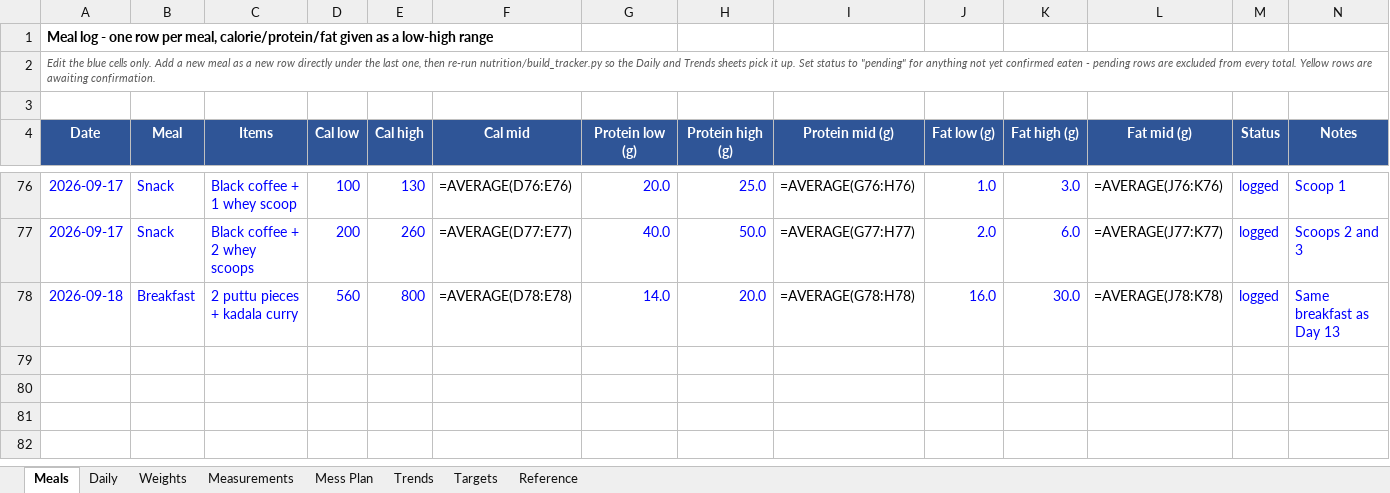
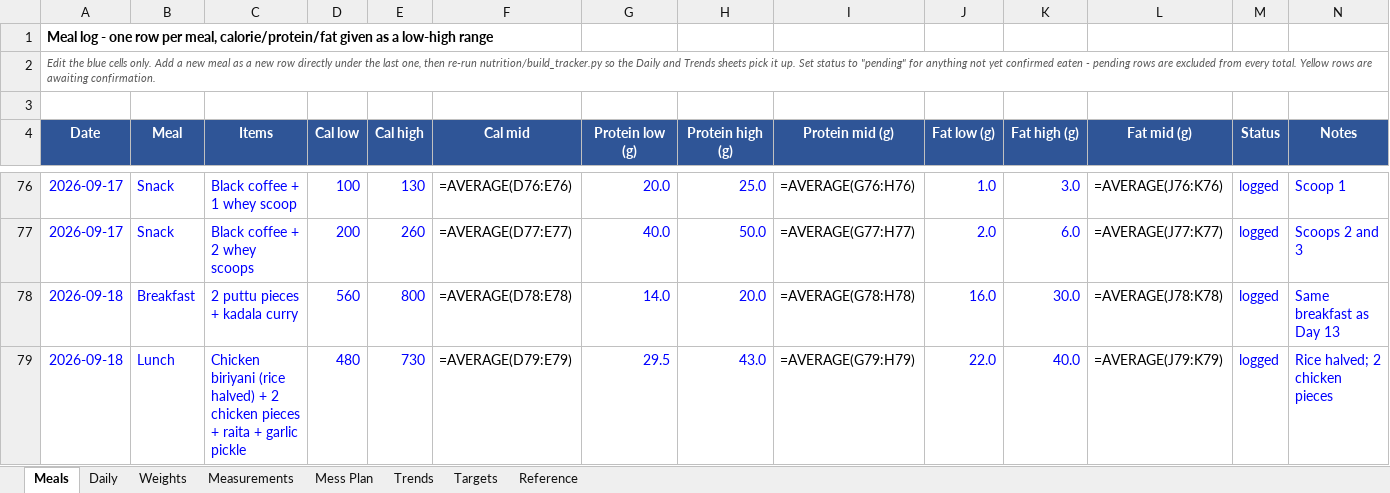
Before and after one commit to cakiran369/Kiranwebsite, an Excel workbook: nutrition/calorie_tracker.xlsx, sheet Meals, drawn as a sheet; only a part is shown, gaps mark what is left out; values as stored, in another font and other column widths than the file's, no borders; formulas without a stored value are shown as written; the diff names each change by its address in the sheet, - before the commit and + after, or states it on an @@ line.

```diff
--- a/nutrition/calorie_tracker.xlsx (sheet Meals)
+++ b/nutrition/calorie_tracker.xlsx (sheet Meals)
+row 79: 2026-09-18 | Lunch | Chicken biriyani (rice halved) + 2 chicken pieces + raita + garlic pickle | 480 | 730 | =AVERAGE(D79:E79) | 29.5 | 43.0 | =AVERAGE(G79:H79) | 22.0 | 40.0 | =AVERAGE(J79:K79) | logged | Rice halved; 2 chicken pieces
```
Also changed, not shown: sheet Daily, 2 other files.
